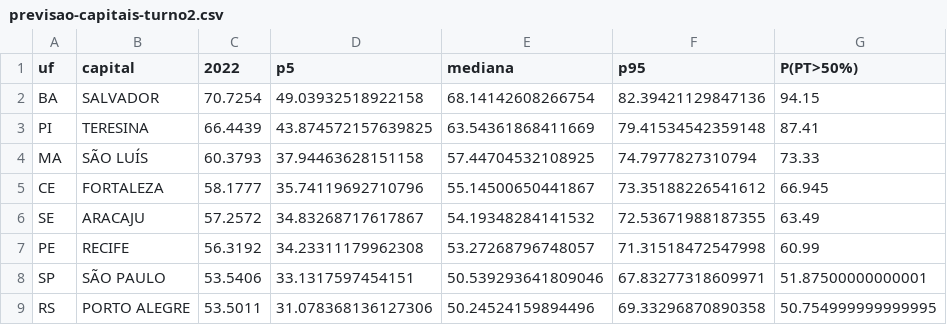
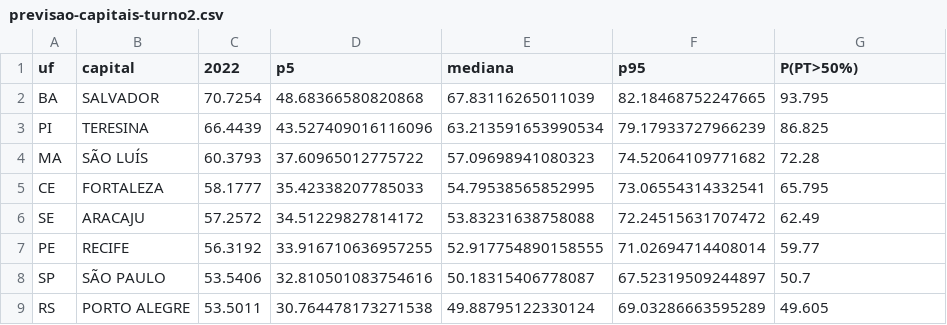
Before and after one commit to mtgr18977/sassamaruEleicoes26, a CSV file: modelos/previsao-capitais-turno2.csv, drawn as a sheet; only a part is shown; the diff covers the shown part only.

```diff
--- a/modelos/previsao-capitais-turno2.csv
+++ b/modelos/previsao-capitais-turno2.csv
@@ -1,9 +1,9 @@
 uf,capital,2022,p5,mediana,p95,P(PT>50%)
-BA,SALVADOR,70.7254,49.03932518922158,68.14142608266754,82.39421129847136,94.15
-PI,TERESINA,66.4439,43.874572157639825,63.54361868411669,79.41534542359148,87.41
-MA,SÃO LUÍS,60.3793,37.94463628151158,57.44704532108925,74.7977827310794,73.33
-CE,FORTALEZA,58.1777,35.74119692710796,55.14500650441867,73.35188226541612,66.945
-SE,ARACAJU,57.2572,34.83268717617867,54.19348284141532,72.53671988187355,63.49
-PE,RECIFE,56.3192,34.23311179962308,53.27268796748057,71.31518472547998,60.99
-SP,SÃO PAULO,53.5406,33.1317597454151,50.539293641809046,67.83277318609971,51.87500000000001
-RS,PORTO ALEGRE,53.5011,31.078368136127306,50.24524159894496,69.33296870890358,50.754999999999995
+BA,SALVADOR,70.7254,48.68366580820868,67.83116265011039,82.18468752247665,93.795
+PI,TERESINA,66.4439,43.527409016116096,63.213591653990534,79.17933727966239,86.825
+MA,SÃO LUÍS,60.3793,37.60965012775722,57.09698941080323,74.52064109771682,72.28
+CE,FORTALEZA,58.1777,35.42338207785033,54.79538565852995,73.06554314332541,65.795
+SE,ARACAJU,57.2572,34.51229827814172,53.83231638758088,72.24515631707472,62.49
+PE,RECIFE,56.3192,33.916710636957255,52.917754890158555,71.02694714408014,59.77
+SP,SÃO PAULO,53.5406,32.810501083754616,50.18315406778087,67.52319509244897,50.7
+RS,PORTO ALEGRE,53.5011,30.764478173271538,49.88795122330124,69.03286663595289,49.605
```
Also changed, not shown: 76 edited cells elsewhere in this file, datasets/pesquisas-2026.csv, datasets/pesquisas-2turno-pos-1t-2026.csv, 8 other files.
